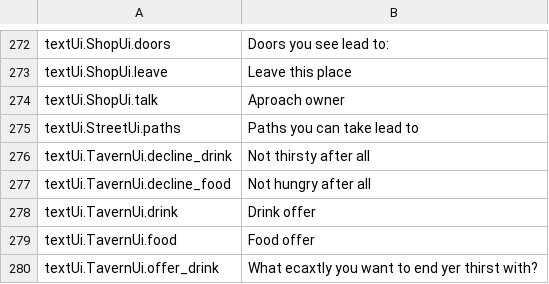
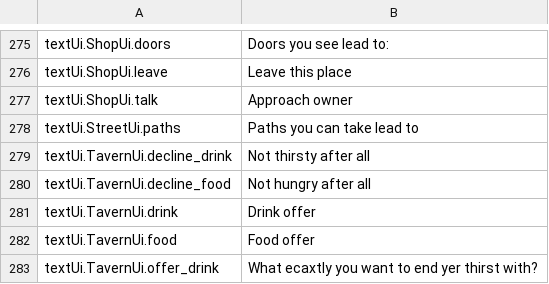
Before and after one commit to lancvslav/TheGame, a CSV file: resources/localization/en.csv, drawn as a sheet; only a part is shown, gaps mark what is left out; the diff covers the shown part only.

```diff
--- a/resources/localization/en.csv
+++ b/resources/localization/en.csv
@@ -273,3 +276,3 @@ textUi.ShopUi.doors;Doors you see lead to:
 textUi.ShopUi.leave;Leave this place
-textUi.ShopUi.talk;Aproach owner
+textUi.ShopUi.talk;Approach owner
 textUi.StreetUi.paths;Paths you can take lead to
```
Also changed, not shown: 6 added rows and 1 edited cell elsewhere in this file, 23 other files.
